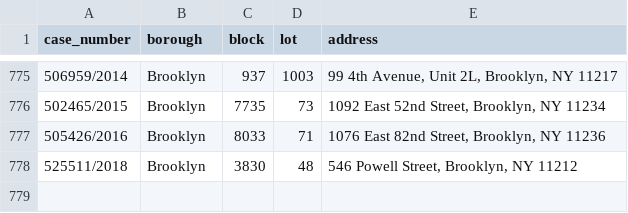
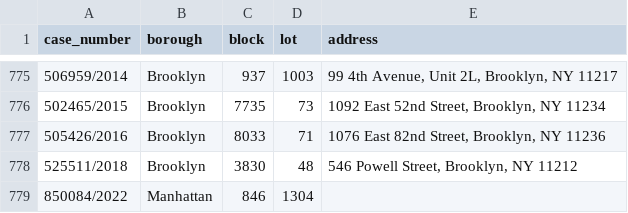
Before and after one commit to ivoytov/manhattan, a CSV file: foreclosures/lots.csv, drawn as a sheet; only a part is shown, gaps mark what is left out; the diff names each change by its address in the sheet, - before the commit and + after, or states it on an @@ line.

```diff
--- a/foreclosures/lots.csv
+++ b/foreclosures/lots.csv
+row 779: 850084/2022 | Manhattan | 846 | 1304
```
Also changed, not shown: foreclosures/bids.csv, 1 other file.
